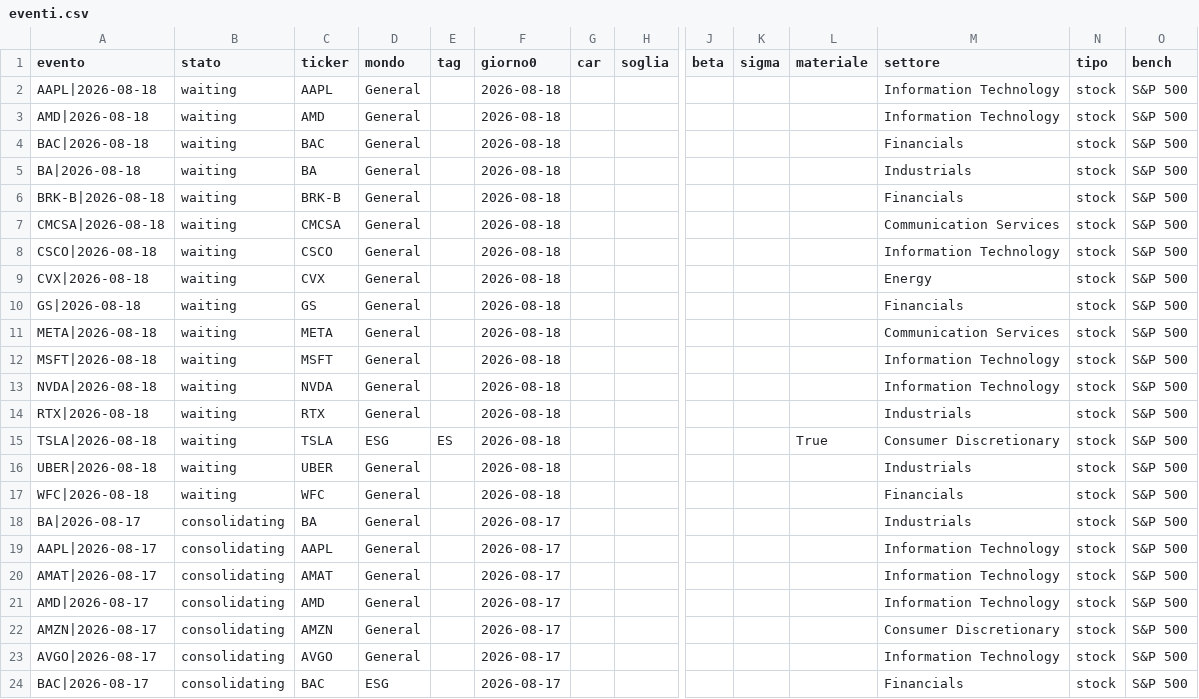
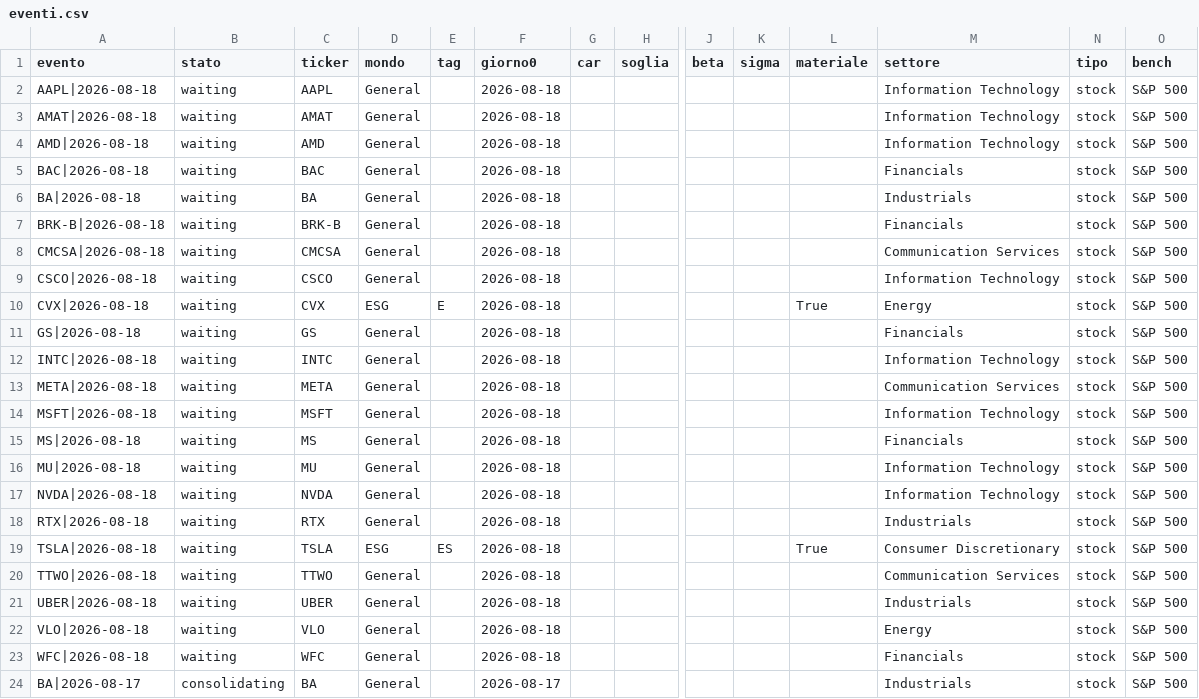
Before and after one commit to carlospinetto99/news-impact-tracker, a CSV file: eventi.csv, drawn as a sheet; only a part is shown, gaps mark what is left out; the shorter side is filled out with more unchanged rows; addresses are those after the commit; rows hold the shown columns only; the diff names each change by its address in the sheet, - before the commit and + after, or states it on an @@ line.

```diff
--- a/eventi.csv
+++ b/eventi.csv
+row 3: AMAT|2026-08-18 | waiting | AMAT | General |  | 2026-08-18 |  |  |  |  |  | Information Technology | stock | S&P 500
-D10 (mondo): General
+D10 (mondo): ESG
-E10 (tag): (empty)
+E10 (tag): E
-L10 (materiale): (empty)
+L10 (materiale): True
+row 12: INTC|2026-08-18 | waiting | INTC | General |  | 2026-08-18 |  |  |  |  |  | Information Technology | stock | S&P 500
+row 15: MS|2026-08-18 | waiting | MS | General |  | 2026-08-18 |  |  |  |  |  | Financials | stock | S&P 500
+row 16: MU|2026-08-18 | waiting | MU | General |  | 2026-08-18 |  |  |  |  |  | Information Technology | stock | S&P 500
+row 20: TTWO|2026-08-18 | waiting | TTWO | General |  | 2026-08-18 |  |  |  |  |  | Communication Services | stock | S&P 500
+row 22: VLO|2026-08-18 | waiting | VLO | General |  | 2026-08-18 |  |  |  |  |  | Energy | stock | S&P 500
```
Also changed, not shown: 2 other files.
